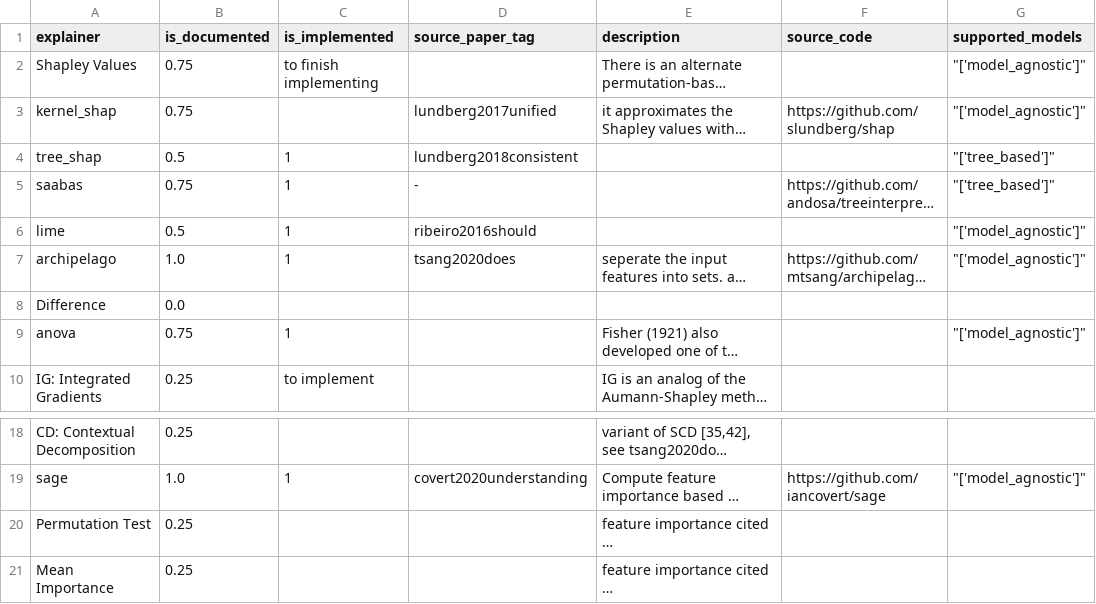
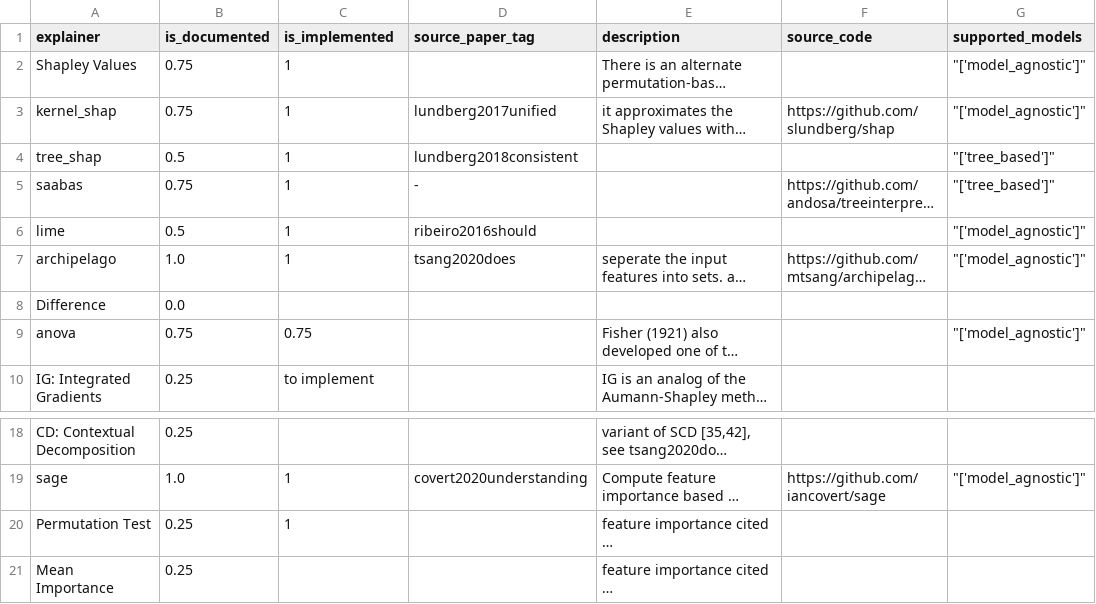
Before and after one commit to Karim-53/Compare-xAI, a CSV file: data/01_raw/explainer.csv, drawn as a sheet; only a part is shown, gaps mark what is left out; long unchanged cells end in …; the diff names each change by its address in the sheet, - before the commit and + after, or states it on an @@ line.

Commit message:
Update explainer.csv

```diff
--- a/data/01_raw/explainer.csv
+++ b/data/01_raw/explainer.csv
-C2 (is_implemented): to finish implementing
+C2 (is_implemented): 1
-C3 (is_implemented): (empty)
+C3 (is_implemented): 1
-C9 (is_implemented): 1
+C9 (is_implemented): 0.75
-C20 (is_implemented): (empty)
+C20 (is_implemented): 1
```
